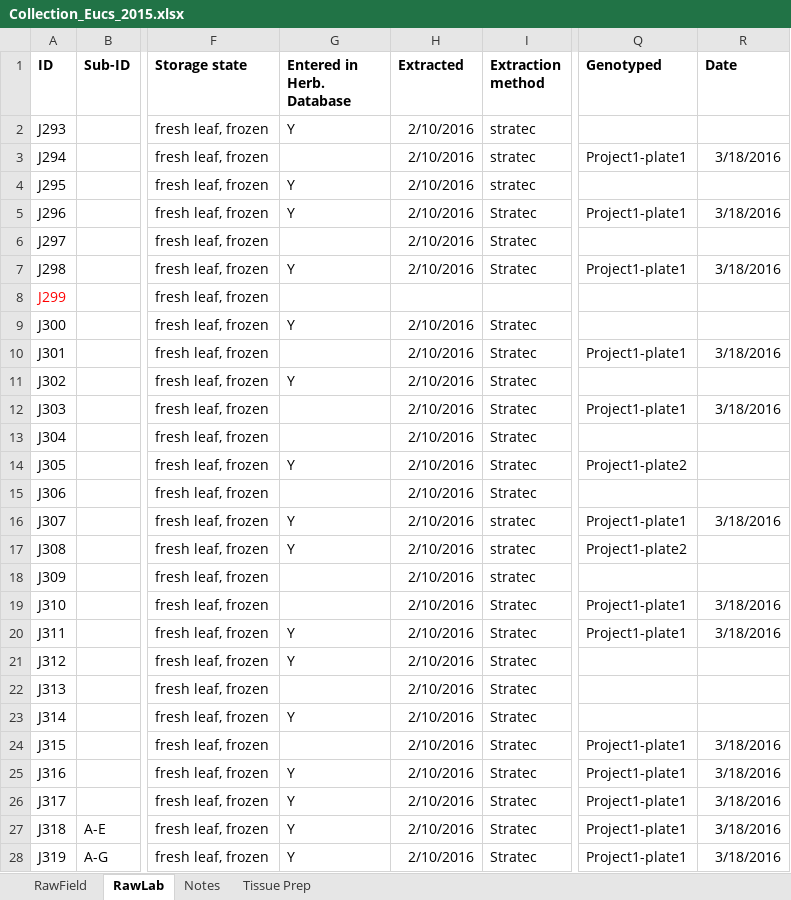
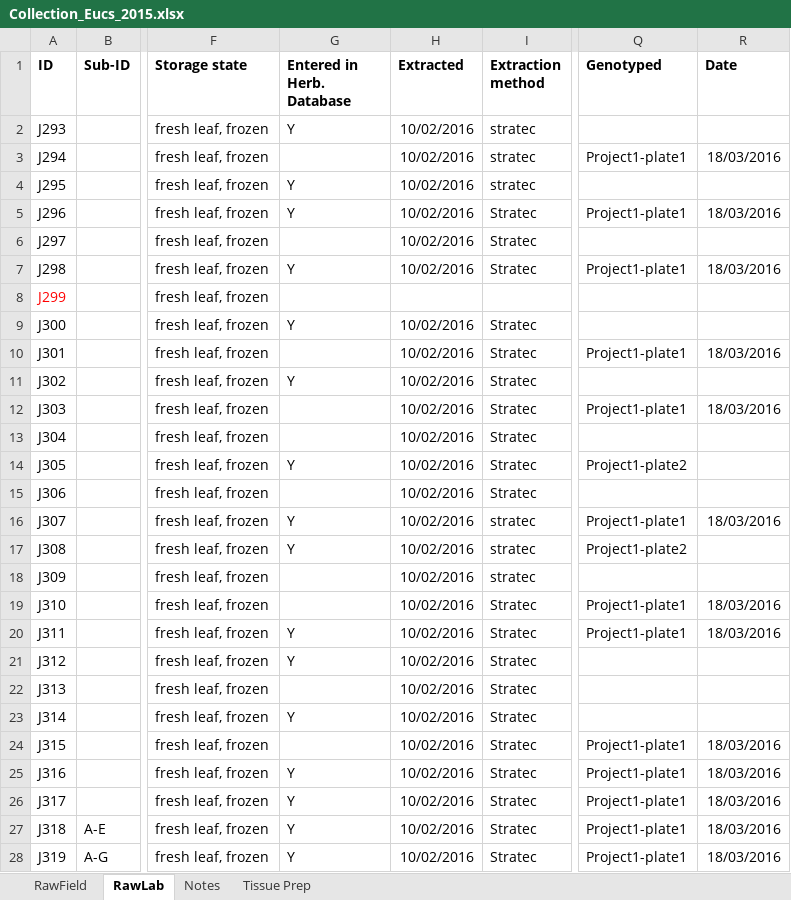
Before and after one commit to kdm9/euc-dp15-workspace, an Excel workbook: metadata/orig/Collection_Eucs_2015.xlsx, sheet RawLab, drawn as a sheet; only a part is shown, gaps mark what is left out; values as stored, in another font and other column widths than the file's, no borders; the diff covers the shown part only; the diff names each change by its address in the sheet, - before the commit and + after, or states it on an @@ line.

```diff
--- a/metadata/orig/Collection_Eucs_2015.xlsx (sheet RawLab)
+++ b/metadata/orig/Collection_Eucs_2015.xlsx (sheet RawLab)
-H2:H7 (Extracted): 2/10/2016
+H2:H7 (Extracted): 10/02/2016
-R3 (Date): 3/18/2016
+R3 (Date): 18/03/2016
-R5 (Date): 3/18/2016
+R5 (Date): 18/03/2016
-R7 (Date): 3/18/2016
+R7 (Date): 18/03/2016
-H9:H28 (Extracted): 2/10/2016
+H9:H28 (Extracted): 10/02/2016
-R10 (Date): 3/18/2016
+R10 (Date): 18/03/2016
-R12 (Date): 3/18/2016
+R12 (Date): 18/03/2016
-R16 (Date): 3/18/2016
+R16 (Date): 18/03/2016
-R19:R20 (Date): 3/18/2016
+R19:R20 (Date): 18/03/2016
-R24:R28 (Date): 3/18/2016
+R24:R28 (Date): 18/03/2016
```
Also changed, not shown: 156 edited cells elsewhere in this sheet, sheet RawField, 8 other files.
